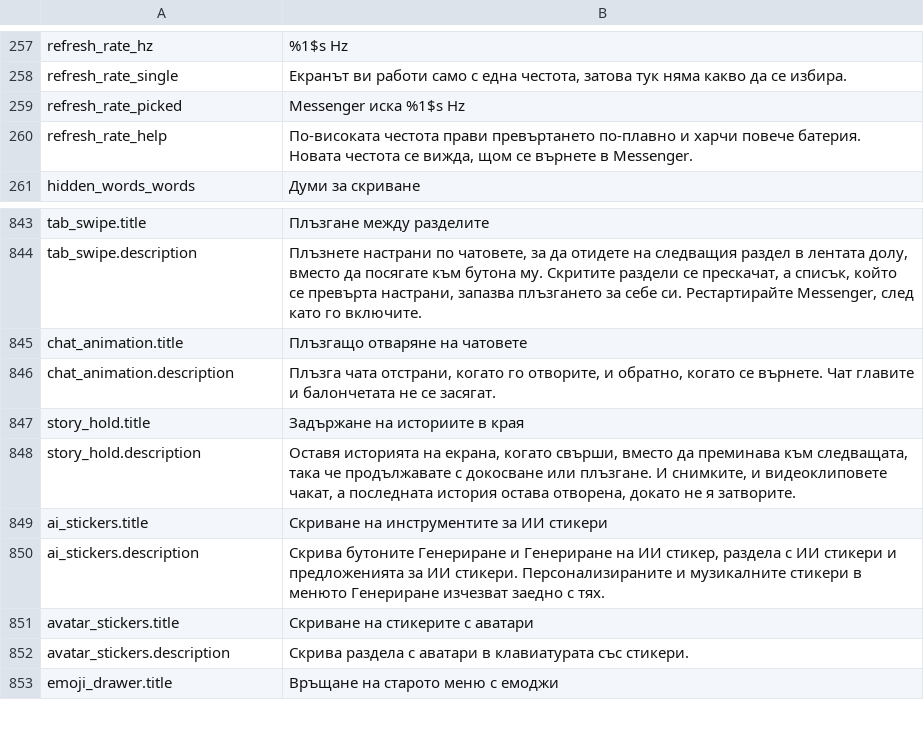
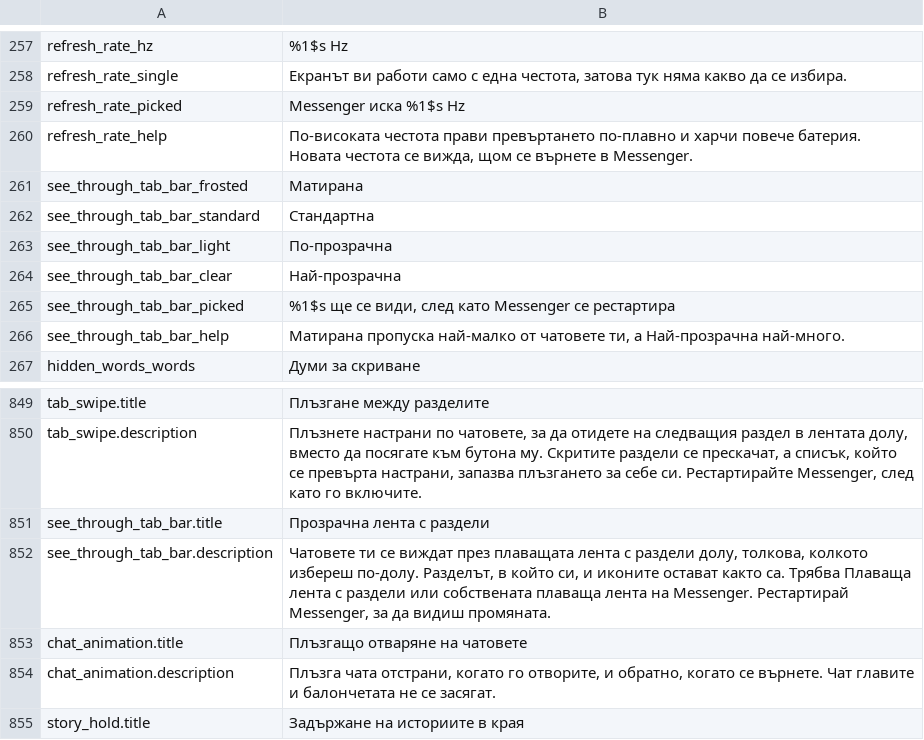
Before and after one commit to SysAdminDoc/HushMessenger, a TSV file: extensions/messenger/src/main/l10n/bg.tsv, drawn as a sheet; only a part is shown, gaps mark what is left out; the shorter side is filled out with more unchanged rows; the diff names each change by its address in the sheet, - before the commit and + after, or states it on an @@ line.

```diff
--- a/extensions/messenger/src/main/l10n/bg.tsv
+++ b/extensions/messenger/src/main/l10n/bg.tsv
+row 261: see_through_tab_bar_frosted | Матирана
+row 262: see_through_tab_bar_standard | Стандартна
+row 263: see_through_tab_bar_light | По-прозрачна
+row 264: see_through_tab_bar_clear | Най-прозрачна
+row 265: see_through_tab_bar_picked | %1$s ще се види, след като Messenger се рестартира
+row 266: see_through_tab_bar_help | Матирана пропуска най-малко от чатовете ти, а Най-прозрачна най-много.
+row 851: see_through_tab_bar.title | Прозрачна лента с раздели
+row 852: see_through_tab_bar.description | Чатовете ти се виждат през плаващата лента с раздели долу, толкова, колкото избереш по-долу. Разделът, в който си, и иконите остават както са. Трябва Плаваща лента с раздели или собствената плаваща лента на Messenger. Рестартирай Messenger, за да видиш промяната.
```
Also changed, not shown: extensions/messenger/src/main/l10n/es.tsv, extensions/messenger/src/main/l10n/it.tsv, 46 other files.
